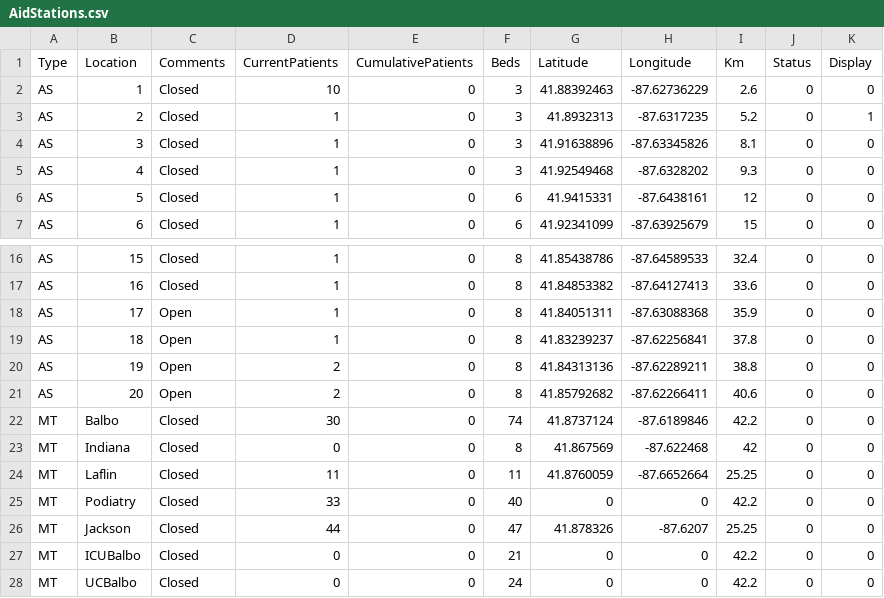
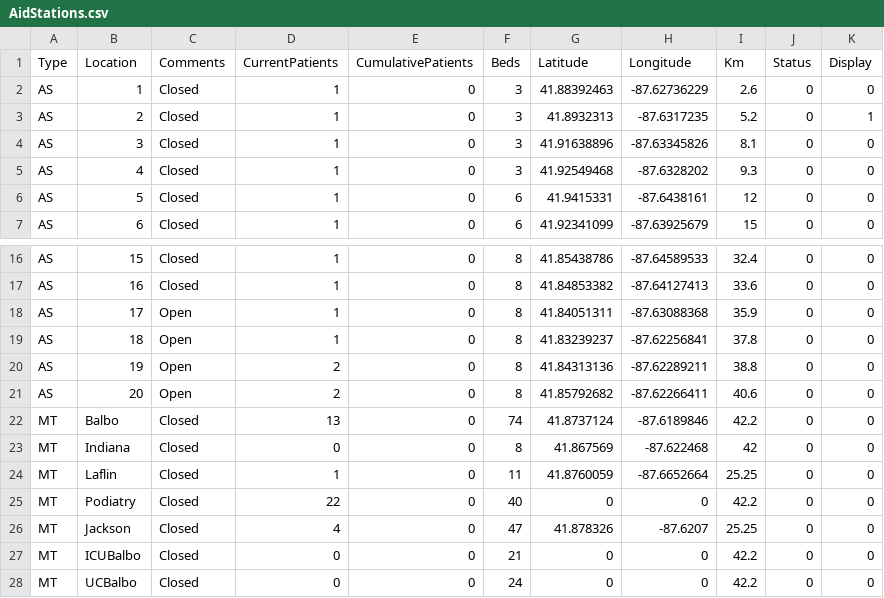
Before and after one commit to kmav/chicago-marathon-2016, a CSV file: data/AidStations.csv, drawn as a sheet; only a part is shown, gaps mark what is left out.

```diff
--- a/data/AidStations.csv
+++ b/data/AidStations.csv
@@ -1,3 +1,3 @@
 Type,Location,Comments,CurrentPatients,CumulativePatients,Beds,Latitude,Longitude,Km,Status,Display
-AS,1,Closed,10,0,3,41.88392463,-87.62736229,2.6,0,0
+AS,1,Closed,1,0,3,41.88392463,-87.62736229,2.6,0,0
 AS,2,Closed,1,0,3,41.8932313,-87.6317235,5.2,0,1
@@ -21,7 +21,7 @@ AS,19,Open,2,0,8,41.84313136,-87.62289211,38.8,0,0
 AS,20,Open,2,0,8,41.85792682,-87.62266411,40.6,0,0
-MT,Balbo,Closed,30,0,74,41.8737124,-87.6189846,42.2,0,0
+MT,Balbo,Closed,13,0,74,41.8737124,-87.6189846,42.2,0,0
 MT,Indiana,Closed,0,0,8,41.867569,-87.622468,42,0,0
-MT,Laflin,Closed,11,0,11,41.8760059,-87.6652664,25.25,0,0
-MT,Podiatry,Closed,33,0,40,0,0,42.2,0,0
-MT,Jackson,Closed,44,0,47,41.878326,-87.6207,25.25,0,0
+MT,Laflin,Closed,1,0,11,41.8760059,-87.6652664,25.25,0,0
+MT,Podiatry,Closed,22,0,40,0,0,42.2,0,0
+MT,Jackson,Closed,4,0,47,41.878326,-87.6207,25.25,0,0
 MT,ICUBalbo,Closed,0,0,21,0,0,42.2,0,0
```
Also changed, not shown: data/MedCheckInTest.csv, data/gen_info.csv, 15 other files.
